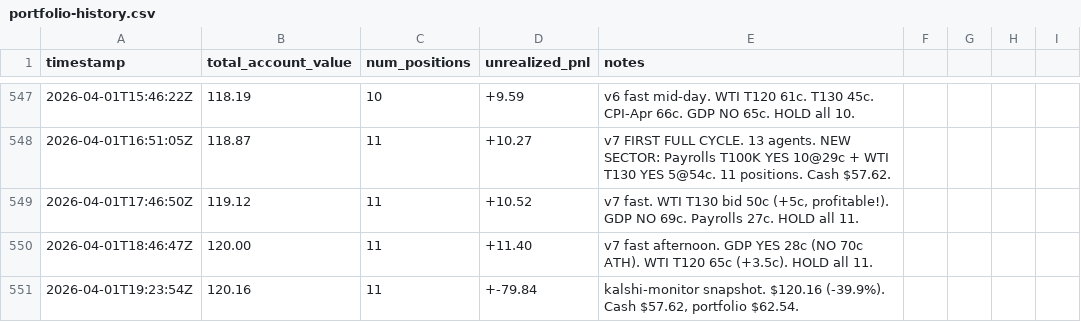
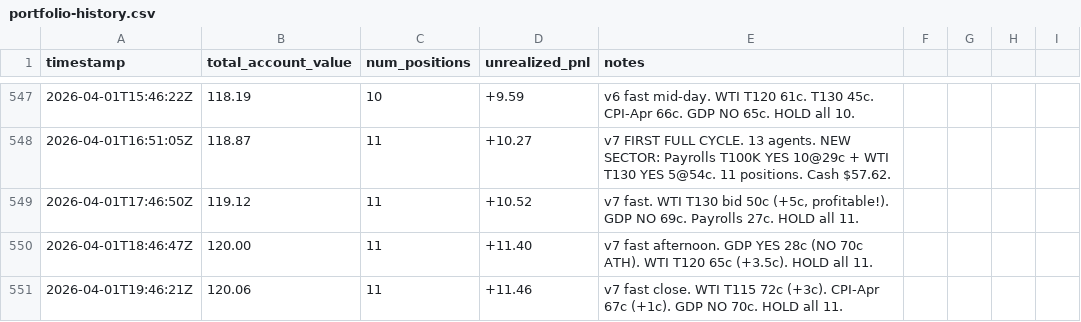
Before and after one commit to lsk567/omar-data, a CSV file: kalshi/quant/portfolio-history.csv, drawn as a sheet; only a part is shown, gaps mark what is left out.

```diff
--- a/kalshi/quant/portfolio-history.csv
+++ b/kalshi/quant/portfolio-history.csv
@@ -550,2 +550,2 @@ timestamp,total_account_value,num_positions,unrealized_pnl,notes
 2026-04-01T18:46:47Z,120.00,11,+11.40,"v7 fast afternoon. GDP YES 28c (NO 70c ATH). WTI T120 65c (+3.5c). HOLD all 11."
-2026-04-01T19:23:54Z,120.16,11,+-79.84,"kalshi-monitor snapshot. $120.16 (-39.9%). Cash $57.62, portfolio $62.54."
+2026-04-01T19:46:21Z,120.06,11,+11.46,"v7 fast close. WTI T115 72c (+3c). CPI-Apr 67c (+1c). GDP NO 70c. HOLD all 11."
```
Also changed, not shown: kalshi/quant/trade-log.csv.
